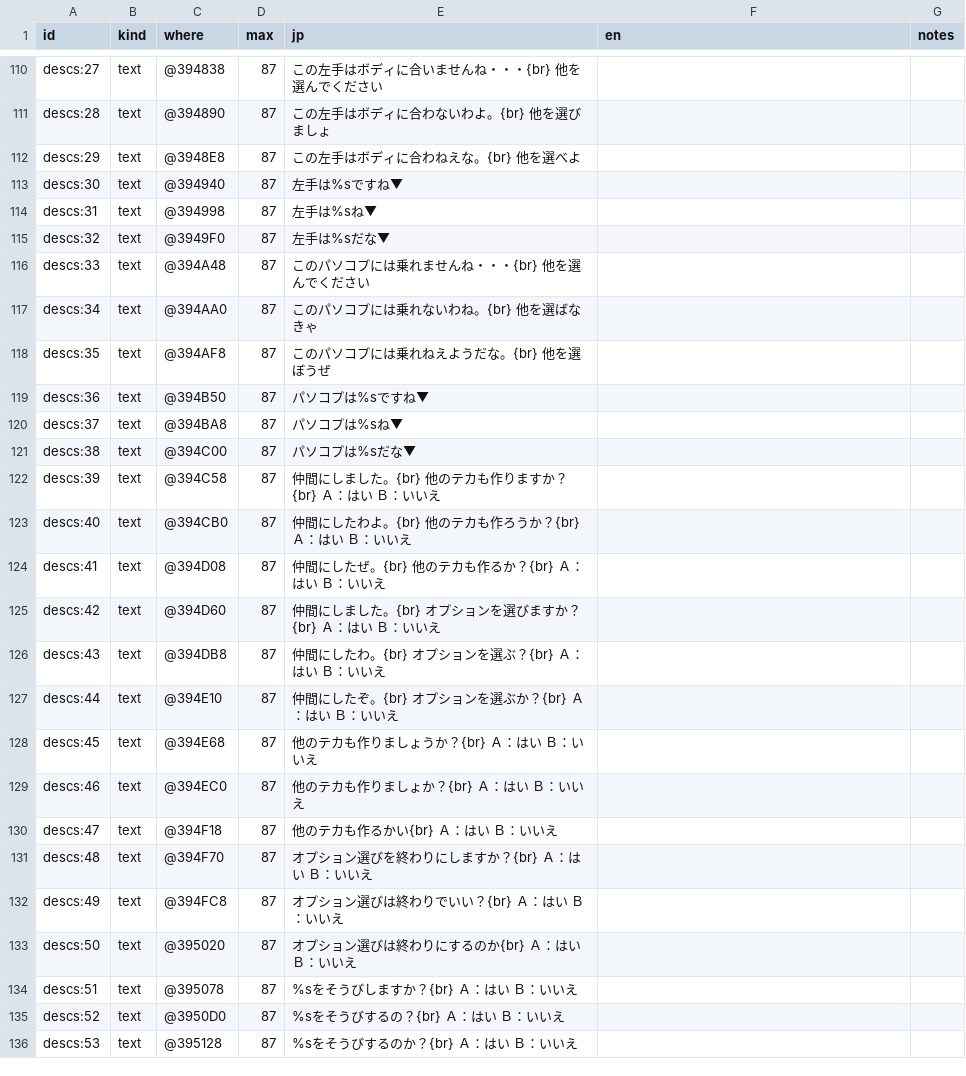
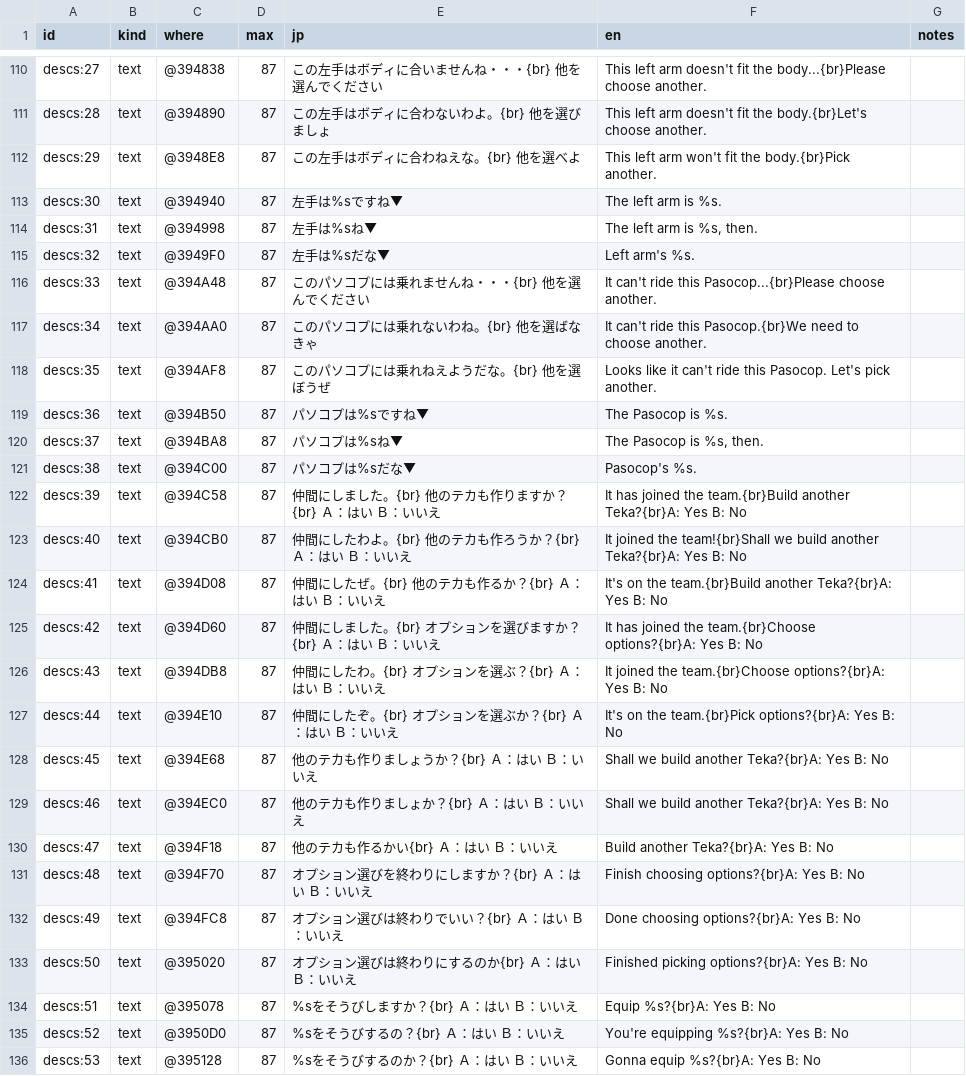
Before and after one commit to minhnhattonthat/toyrobo-force-en, a TSV file: script/tables.tsv, drawn as a sheet; only a part is shown, gaps mark what is left out; the diff covers the shown part only; the diff names each change by its address in the sheet, - before the commit and + after, or states it on an @@ line.

```diff
--- a/script/tables.tsv
+++ b/script/tables.tsv
-F110 (en): (empty)
+F110 (en): This left arm doesn't fit the body...{br}Please choose another.
-F111 (en): (empty)
+F111 (en): This left arm doesn't fit the body.{br}Let's choose another.
-F112 (en): (empty)
+F112 (en): This left arm won't fit the body.{br}Pick another.
-F113 (en): (empty)
+F113 (en): The left arm is %s.
-F114 (en): (empty)
+F114 (en): The left arm is %s, then.
-F115 (en): (empty)
+F115 (en): Left arm's %s.
-F116 (en): (empty)
+F116 (en): It can't ride this Pasocop...{br}Please choose another.
-F117 (en): (empty)
+F117 (en): It can't ride this Pasocop.{br}We need to choose another.
-F118 (en): (empty)
+F118 (en): Looks like it can't ride this Pasocop. Let's pick another.
-F119 (en): (empty)
+F119 (en): The Pasocop is %s.
-F120 (en): (empty)
+F120 (en): The Pasocop is %s, then.
-F121 (en): (empty)
+F121 (en): Pasocop's %s.
-F122 (en): (empty)
+F122 (en): It has joined the team.{br}Build another Teka?{br}A: Yes B: No
-F123 (en): (empty)
+F123 (en): It joined the team!{br}Shall we build another Teka?{br}A: Yes B: No
-F124 (en): (empty)
+F124 (en): It's on the team.{br}Build another Teka?{br}A: Yes B: No
-F125 (en): (empty)
+F125 (en): It has joined the team.{br}Choose options?{br}A: Yes B: No
-F126 (en): (empty)
+F126 (en): It joined the team.{br}Choose options?{br}A: Yes B: No
-F127 (en): (empty)
+F127 (en): It's on the team.{br}Pick options?{br}A: Yes B: No
-F128:F129 (en): (empty)
+F128:F129 (en): Shall we build another Teka?{br}A: Yes B: No
-F130 (en): (empty)
+F130 (en): Build another Teka?{br}A: Yes B: No
-F131 (en): (empty)
+F131 (en): Finish choosing options?{br}A: Yes B: No
-F132 (en): (empty)
+F132 (en): Done choosing options?{br}A: Yes B: No
-F133 (en): (empty)
+F133 (en): Finished picking options?{br}A: Yes B: No
-F134 (en): (empty)
+F134 (en): Equip %s?{br}A: Yes B: No
-F135 (en): (empty)
+F135 (en): You're equipping %s?{br}A: Yes B: No
-F136 (en): (empty)
+F136 (en): Gonna equip %s?{br}A: Yes B: No
```
Also changed, not shown: 117 edited cells elsewhere in this file.
